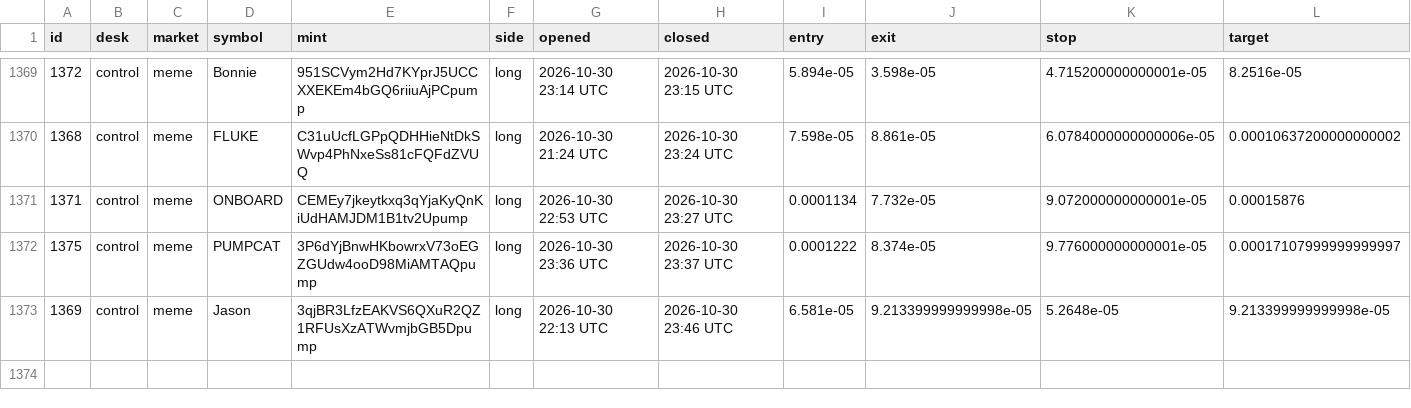
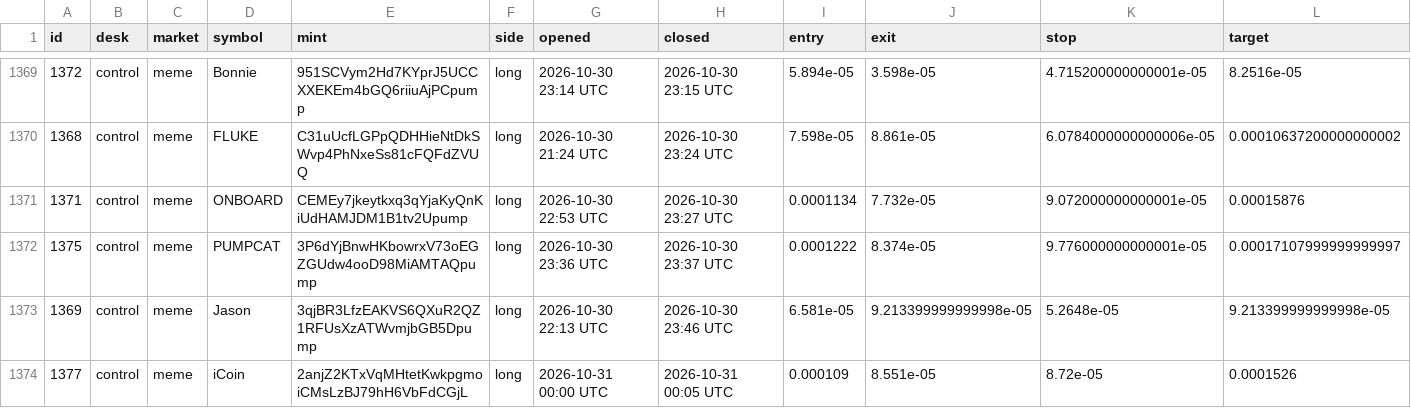
Before and after one commit to alhaddadsaid/lawahlawah, a CSV file: agents/trades.csv, drawn as a sheet; only a part is shown, gaps mark what is left out; rows hold the shown columns only; the diff names each change by its address in the sheet, - before the commit and + after, or states it on an @@ line.

Commit message:
agent desk update

```diff
--- a/agents/trades.csv
+++ b/agents/trades.csv
+row 1374: 1377 | control | meme | iCoin | 2anjZ2KTxVqMHtetKwkpgmoiCMsLzBJ79hH6VbFdCGjL | long | 2026-10-31 00:00 UTC | 2026-10-31 00:05 UTC | 0.000109 | 8.551e-05 | 8.72e-05 | 0.0001526
```
Also changed, not shown: 3 other files.
